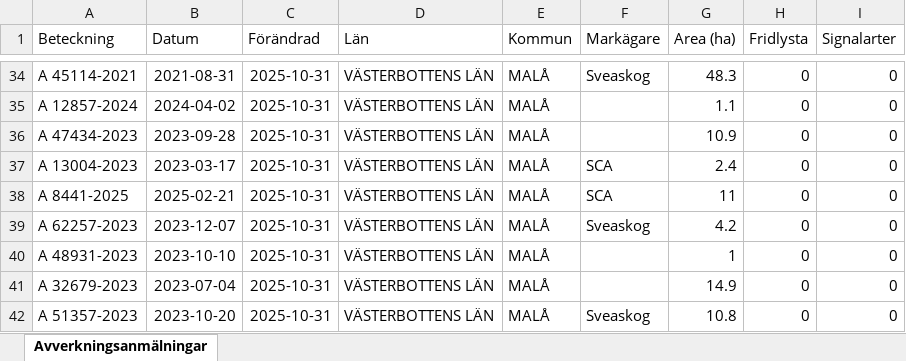
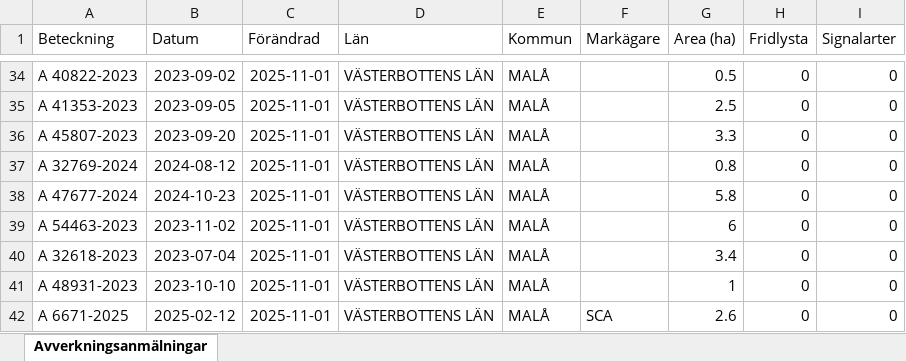
Before and after one commit to klasma/Logging_2418, an Excel workbook: Översikt MALÅ.xlsx, sheet Avverkningsanmälningar, drawn as a sheet; only a part is shown, gaps mark what is left out; values as stored, in another font and other column widths than the file's, no borders; the diff covers the shown part only; the diff names each change by its address in the sheet, - before the commit and + after, or states it on an @@ line.

```diff
--- a/Översikt MALÅ.xlsx (sheet Avverkningsanmälningar)
+++ b/Översikt MALÅ.xlsx (sheet Avverkningsanmälningar)
-A34 (Beteckning): A 45114-2021
+A34 (Beteckning): A 40822-2023
-B34 (Datum): 2021-08-31
+B34 (Datum): 2023-09-02
-C34:C42 (Förändrad): 2025-10-31
+C34:C42 (Förändrad): 2025-11-01
-F34 (Markägare): Sveaskog
+F34 (Markägare): (empty)
-G34 (Area (ha)): 48.3
+G34 (Area (ha)): 0.5
-A35 (Beteckning): A 12857-2024
+A35 (Beteckning): A 41353-2023
-B35 (Datum): 2024-04-02
+B35 (Datum): 2023-09-05
-G35 (Area (ha)): 1.1
+G35 (Area (ha)): 2.5
-A36 (Beteckning): A 47434-2023
+A36 (Beteckning): A 45807-2023
-B36 (Datum): 2023-09-28
+B36 (Datum): 2023-09-20
-G36 (Area (ha)): 10.9
+G36 (Area (ha)): 3.3
-A37 (Beteckning): A 13004-2023
+A37 (Beteckning): A 32769-2024
-B37 (Datum): 2023-03-17
+B37 (Datum): 2024-08-12
-F37:F38 (Markägare): SCA
+F37:F38 (Markägare): (empty)
-G37 (Area (ha)): 2.4
+G37 (Area (ha)): 0.8
-A38 (Beteckning): A 8441-2025
+A38 (Beteckning): A 47677-2024
-B38 (Datum): 2025-02-21
+B38 (Datum): 2024-10-23
-G38 (Area (ha)): 11
+G38 (Area (ha)): 5.8
-A39 (Beteckning): A 62257-2023
+A39 (Beteckning): A 54463-2023
-B39 (Datum): 2023-12-07
+B39 (Datum): 2023-11-02
-F39 (Markägare): Sveaskog
+F39 (Markägare): (empty)
-G39 (Area (ha)): 4.2
+G39 (Area (ha)): 6
-A40 (Beteckning): A 48931-2023
+A40 (Beteckning): A 32618-2023
-B40 (Datum): 2023-10-10
+B40 (Datum): 2023-07-04
-G40 (Area (ha)): 1
+G40 (Area (ha)): 3.4
-A41 (Beteckning): A 32679-2023
+A41 (Beteckning): A 48931-2023
-B41 (Datum): 2023-07-04
+B41 (Datum): 2023-10-10
-G41 (Area (ha)): 14.9
+G41 (Area (ha)): 1
-A42 (Beteckning): A 51357-2023
+A42 (Beteckning): A 6671-2025
-B42 (Datum): 2023-10-20
+B42 (Datum): 2025-02-12
-F42 (Markägare): Sveaskog
+F42 (Markägare): SCA
-G42 (Area (ha)): 10.8
+G42 (Area (ha)): 2.6
```
Also changed, not shown: 1560 edited cells elsewhere in this sheet, artfynd/A 41330-2024 artfynd.xlsx, artfynd/A 41840-2023 artfynd.xlsx, 54 other files.
